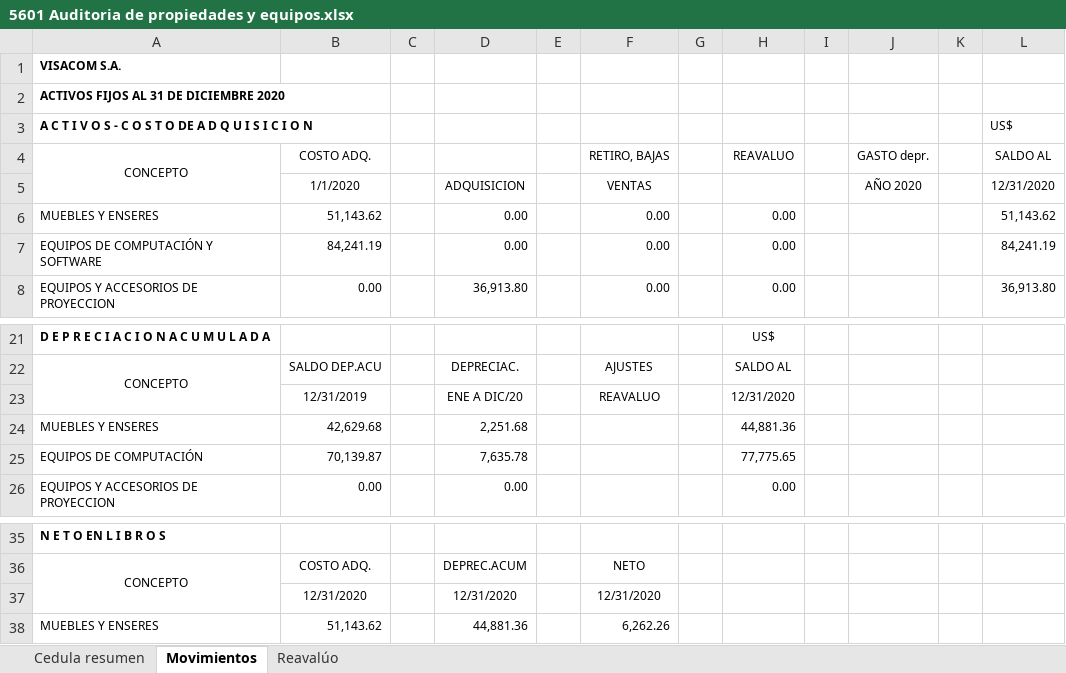
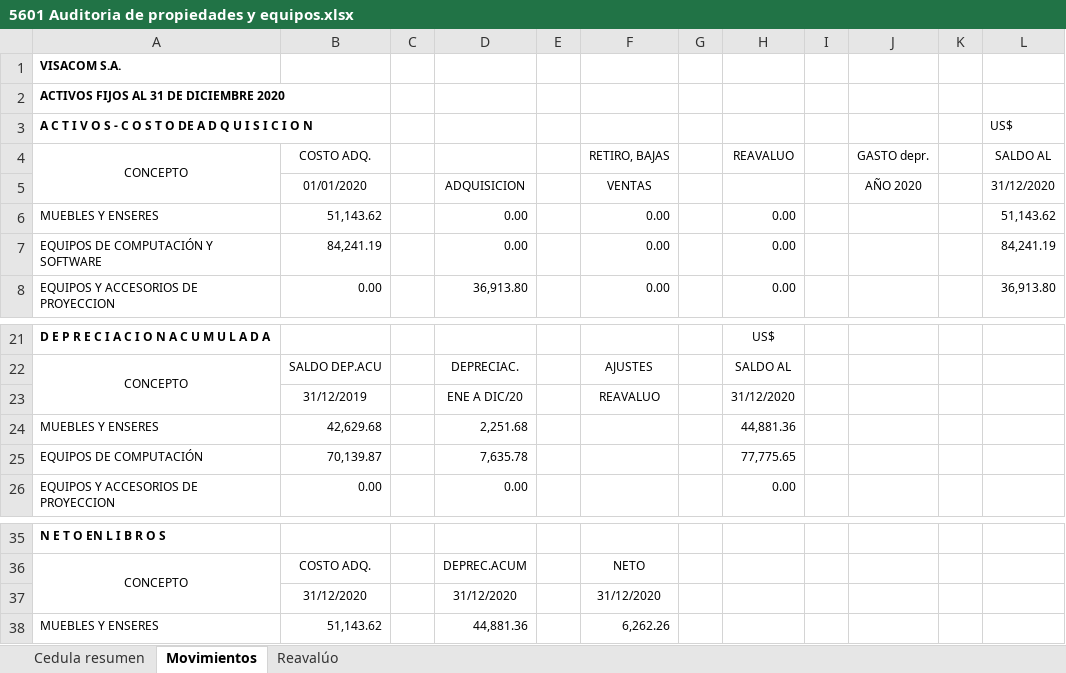
Before and after one commit to cesarleon911/VISACOM, an Excel workbook: FASE II - Ejecucion/5000 Activos/5600 Propiedades y equipos/5601 Auditoria de propiedades y equipos.xlsx, sheet Movimientos, drawn as a sheet; only a part is shown, gaps mark what is left out; values as stored, in another font and other column widths than the file's, no borders; the diff names each change by its address in the sheet, - before the commit and + after, or states it on an @@ line.

```diff
--- a/FASE II - Ejecucion/5000 Activos/5600 Propiedades y equipos/5601 Auditoria de propiedades y equipos.xlsx (sheet Movimientos)
+++ b/FASE II - Ejecucion/5000 Activos/5600 Propiedades y equipos/5601 Auditoria de propiedades y equipos.xlsx (sheet Movimientos)
-B5 (COSTO ADQ.): 1/1/2020
+B5 (COSTO ADQ.): 01/01/2020
-L5 (SALDO AL): 12/31/2020
+L5 (SALDO AL): 31/12/2020
-B23 (COSTO ADQ.): 12/31/2019
+B23 (COSTO ADQ.): 31/12/2019
-H23 (REAVALUO): 12/31/2020
+H23 (REAVALUO): 31/12/2020
-B37 (COSTO ADQ.): 12/31/2020
+B37 (COSTO ADQ.): 31/12/2020
-D37: 12/31/2020
+D37: 31/12/2020
-F37 (RETIRO, BAJAS): 12/31/2020
+F37 (RETIRO, BAJAS): 31/12/2020
```
Also changed, not shown: sheet Cedula resumen, formulas that keep their value, FASE II - Ejecucion/5000 Activos/5200 Cuentas por Cobrar/5201 - Auditoria de cuentas por cobrar.xlsx, FASE II - Ejecucion/5000 Activos/5300 Activos por impuestos corrientes/5301 - Auditoria por impuestos corrientes.xlsx, 15 other files.
